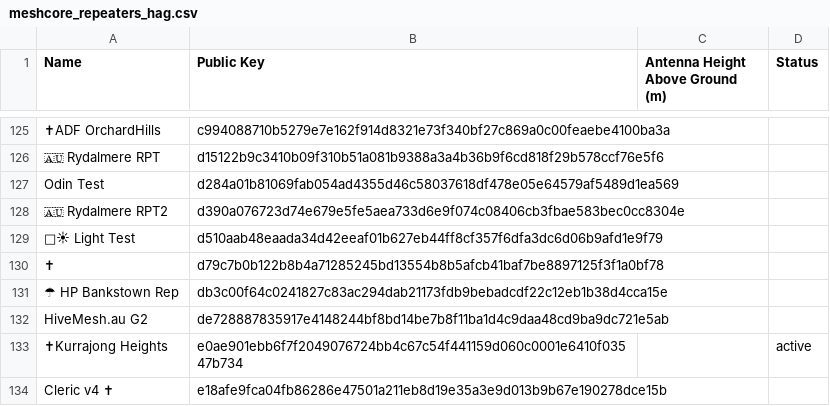
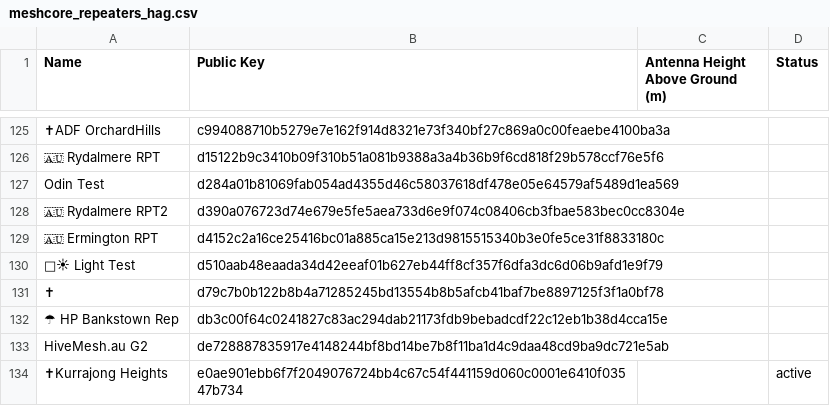
Before and after one commit to s3m1s0n1c/nswmesh_wiki, a CSV file: data/meshcore_repeaters_hag.csv, drawn as a sheet; only a part is shown, gaps mark what is left out; the shorter side is filled out with more unchanged rows; the diff names each change by its address in the sheet, - before the commit and + after, or states it on an @@ line.

```diff
--- a/data/meshcore_repeaters_hag.csv
+++ b/data/meshcore_repeaters_hag.csv
+row 129: 🇦🇺 Ermington RPT | d4152c2a16ce25416bc01a885ca15e213d9815515340b3e0fe5ce31f8833180c
```
Also changed, not shown: 1 other file.
